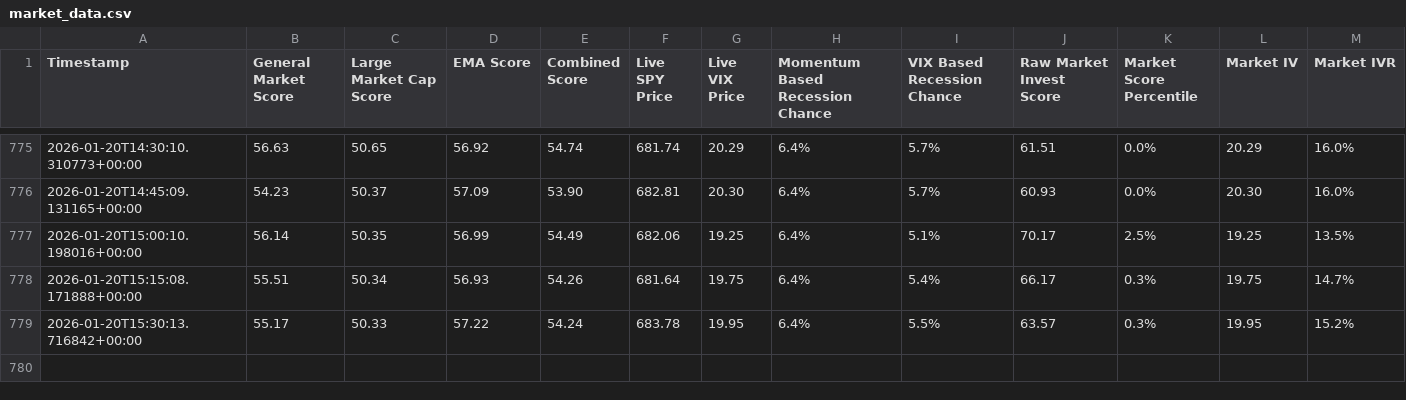
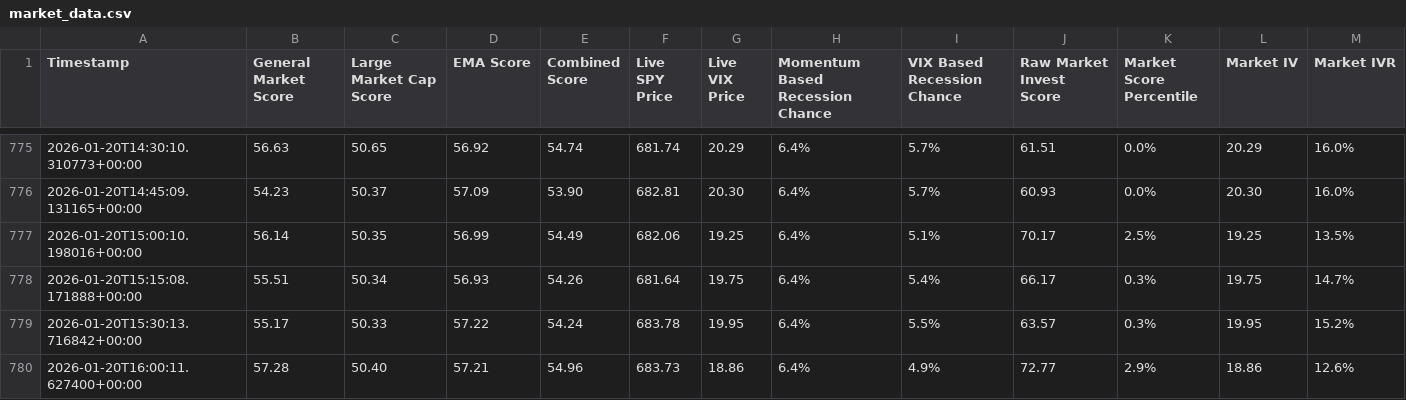
Before and after one commit to Market-Insights-Center/SkyNet, a CSV file: market_data.csv, drawn as a sheet; only a part is shown, gaps mark what is left out; the diff names each change by its address in the sheet, - before the commit and + after, or states it on an @@ line.

```diff
--- a/market_data.csv
+++ b/market_data.csv
+row 780: 2026-01-20T16:00:11.627400+00:00 | 57.28 | 50.40 | 57.21 | 54.96 | 683.73 | 18.86 | 6.4% | 4.9% | 72.77 | 2.9% | 18.86 | 12.6%
```
Also changed, not shown: backend/tracking_origin_data.csv, 8 other files.
